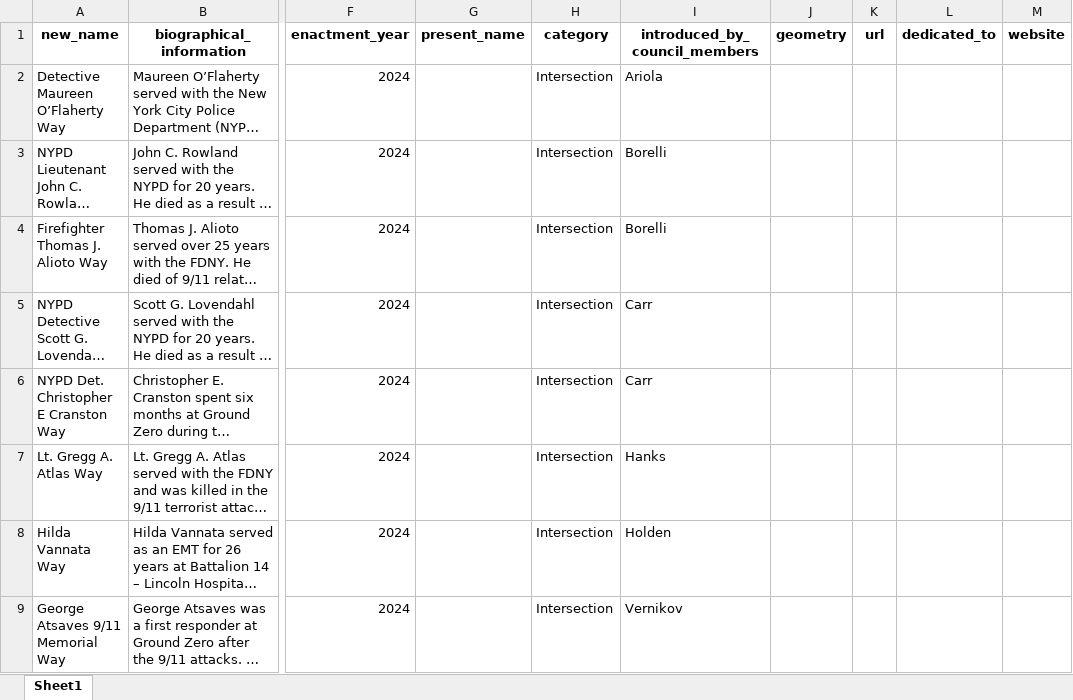
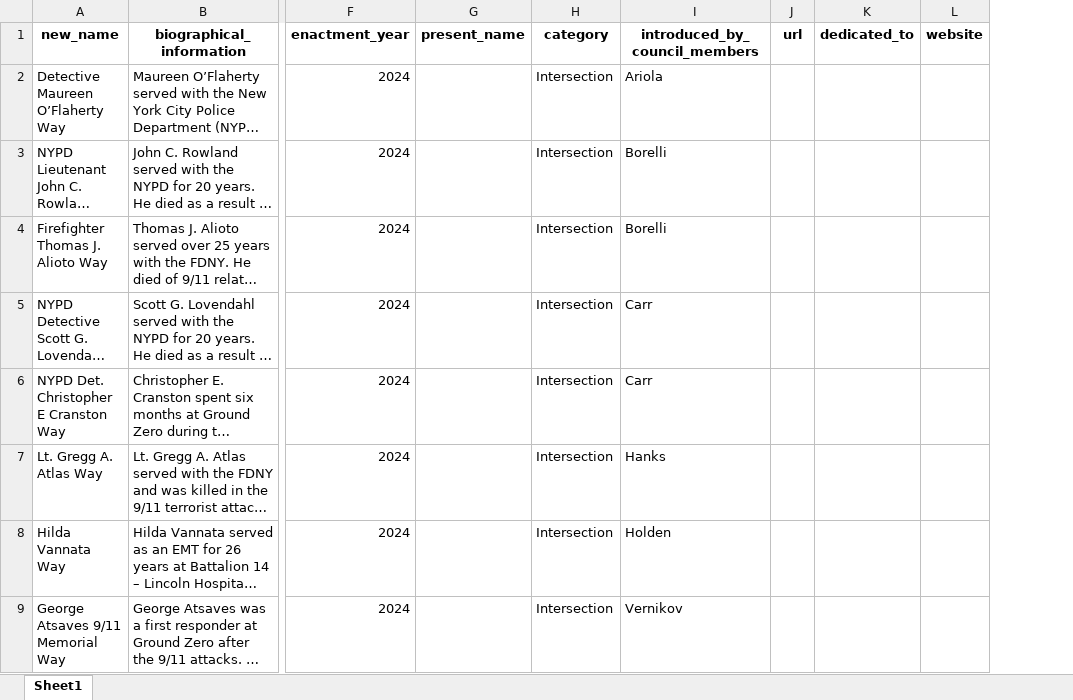
Before and after one commit to NewYorkCityCouncil/9-11-memorials, an Excel workbook: data/total.xlsx, sheet Sheet1, drawn as a sheet; only a part is shown, gaps mark what is left out; long unchanged cells end in …; values as stored, in another font and other column widths than the file's, no borders; the diff names each change by its address in the sheet, - before the commit and + after, or states it on an @@ line.

```diff
--- a/data/total.xlsx (sheet Sheet1)
+++ b/data/total.xlsx (sheet Sheet1)
-column J (geometry), empty
```
Also changed, not shown: data/total_edits.xlsx, 15 other files.
